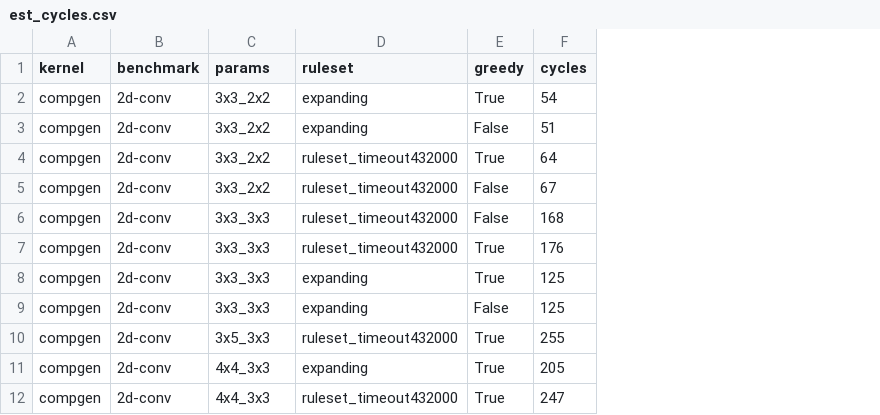
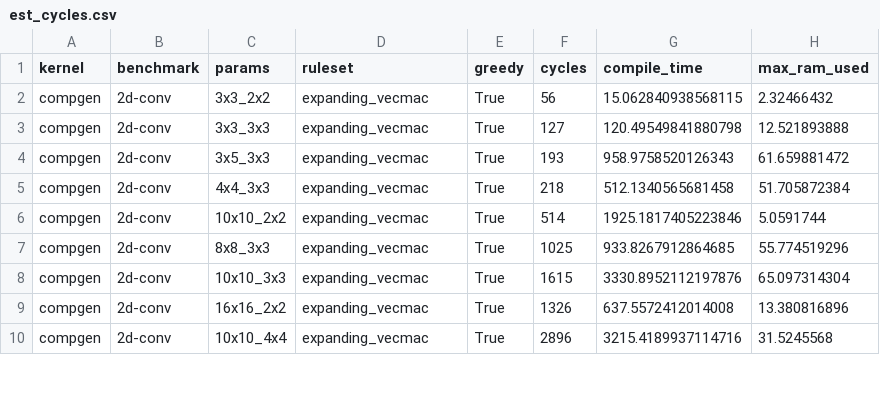
Before and after one commit to benginow/comp-gen, a CSV file: server/figs/data/est_cycles.csv, drawn as a sheet; only a part is shown; removed rows and columns are numbered as before the commit, all else as after; the diff covers the shown part only; the diff names each change by its address in the sheet, - before the commit and + after, or states it on an @@ line.

```diff
--- a/server/figs/data/est_cycles.csv
+++ b/server/figs/data/est_cycles.csv
+column G (compile_time), rows 2-10: 15.062840938568115 | 120.49549841880798 | 958.9758520126343 | 512.1340565681458 | 1925.1817405223846 | 933.8267912864685 | 3330.8952112197876 | 637.5572412014008 | 3215.4189937114716
+column H (max_ram_used), rows 2-10: 2.32466432 | 12.521893888 | 61.659881472 | 51.705872384 | 5.0591744 | 55.774519296 | 65.097314304 | 13.380816896 | 31.5245568
-D2:D3 (ruleset): expanding
+D2:D3 (ruleset): expanding_vecmac
-F2 (cycles): 54
+F2 (cycles): 56
-C3 (params): 3x3_2x2
+C3 (params): 3x3_3x3
-E3 (greedy): False
+E3 (greedy): True
-F3 (cycles): 51
+F3 (cycles): 127
-C4 (params): 3x3_2x2
+C4 (params): 3x5_3x3
-D4 (ruleset): ruleset_timeout432000
+D4 (ruleset): expanding_vecmac
-F4 (cycles): 64
+F4 (cycles): 193
-row 5: compgen | 2d-conv | 3x3_2x2 | ruleset_timeout432000 | False | 67
-row 6: compgen | 2d-conv | 3x3_3x3 | ruleset_timeout432000 | False | 168
-C5 (params): 3x3_3x3
+C5 (params): 4x4_3x3
-D5 (ruleset): ruleset_timeout432000
+D5 (ruleset): expanding_vecmac
-F5 (cycles): 176
+F5 (cycles): 218
-C6 (params): 3x3_3x3
+C6 (params): 10x10_2x2
-D6:D7 (ruleset): expanding
+D6:D7 (ruleset): expanding_vecmac
-F6 (cycles): 125
+F6 (cycles): 514
-C7 (params): 3x3_3x3
+C7 (params): 8x8_3x3
-E7 (greedy): False
+E7 (greedy): True
-F7 (cycles): 125
+F7 (cycles): 1025
-C8 (params): 3x5_3x3
+C8 (params): 10x10_3x3
-D8 (ruleset): ruleset_timeout432000
+D8 (ruleset): expanding_vecmac
-F8 (cycles): 255
+F8 (cycles): 1615
-C9 (params): 4x4_3x3
+C9 (params): 16x16_2x2
-D9 (ruleset): expanding
+D9 (ruleset): expanding_vecmac
-F9 (cycles): 205
+F9 (cycles): 1326
-C10 (params): 4x4_3x3
+C10 (params): 10x10_4x4
-D10 (ruleset): ruleset_timeout432000
+D10 (ruleset): expanding_vecmac
-F10 (cycles): 247
+F10 (cycles): 2896
```
Also changed, not shown: 1 added row and 19 edited cells elsewhere in this file, server/figs/data/pruning.csv, server/figs/data/stock_cycles.csv, 11 other files.
